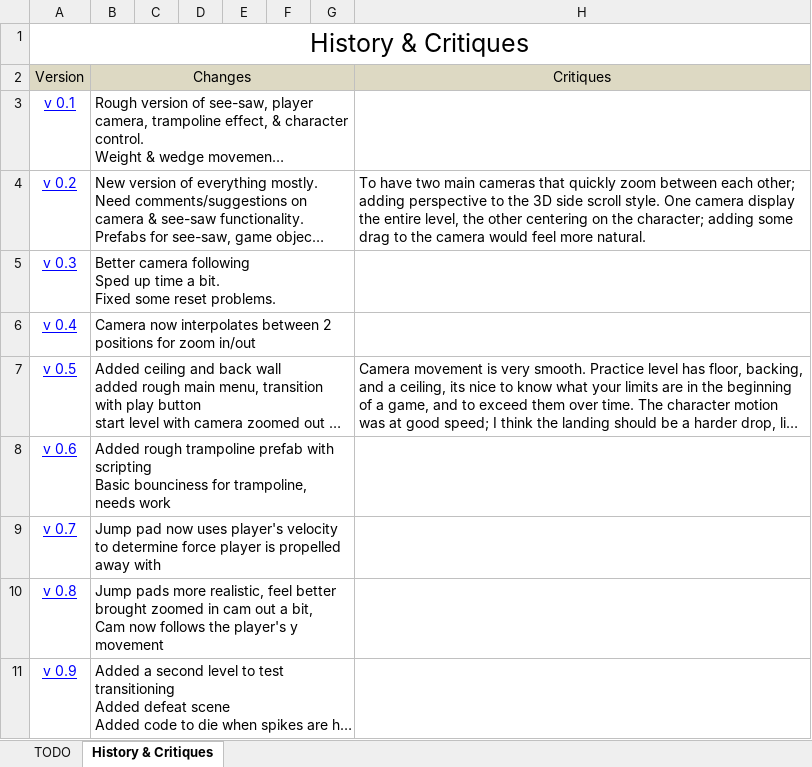
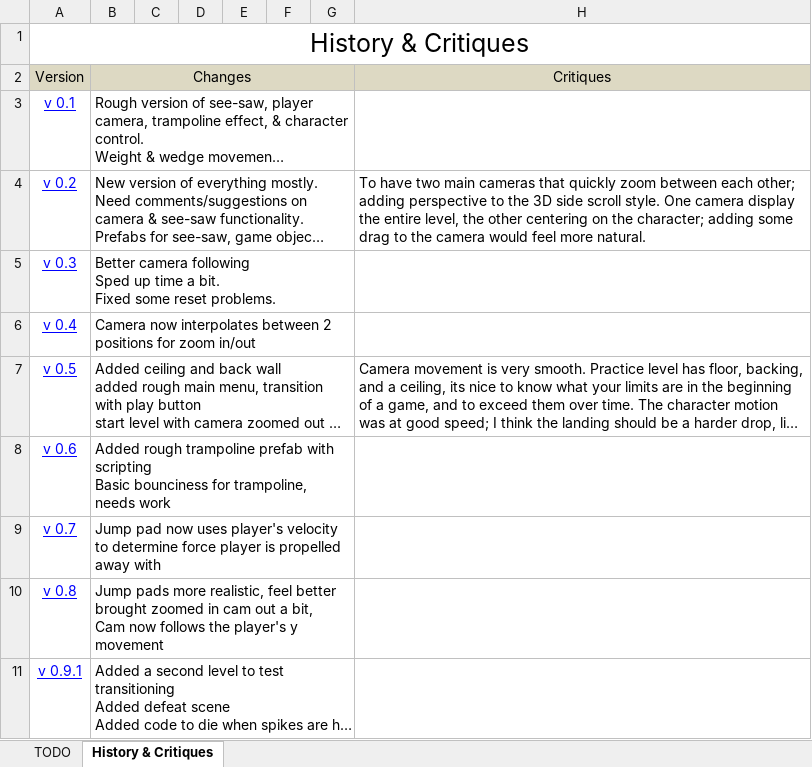
Before and after one commit to pawan-adk/see-saw-unity, an Excel workbook: see-saw-unity/Docs/todo.xlsx, sheet History & Critiques, drawn as a sheet; long unchanged cells end in …; values as stored, in another font and other column widths than the file's, no borders; the diff names each change by its address in the sheet, - before the commit and + after, or states it on an @@ line.

Commit message:
updated version 0.9 (to 0.9.1), updated link in todo.xlsx

```diff
--- a/see-saw-unity/Docs/todo.xlsx (sheet History & Critiques)
+++ b/see-saw-unity/Docs/todo.xlsx (sheet History & Critiques)
-A11: v 0.9
+A11: v 0.9.1
```
Also changed, not shown: 32 other files.
